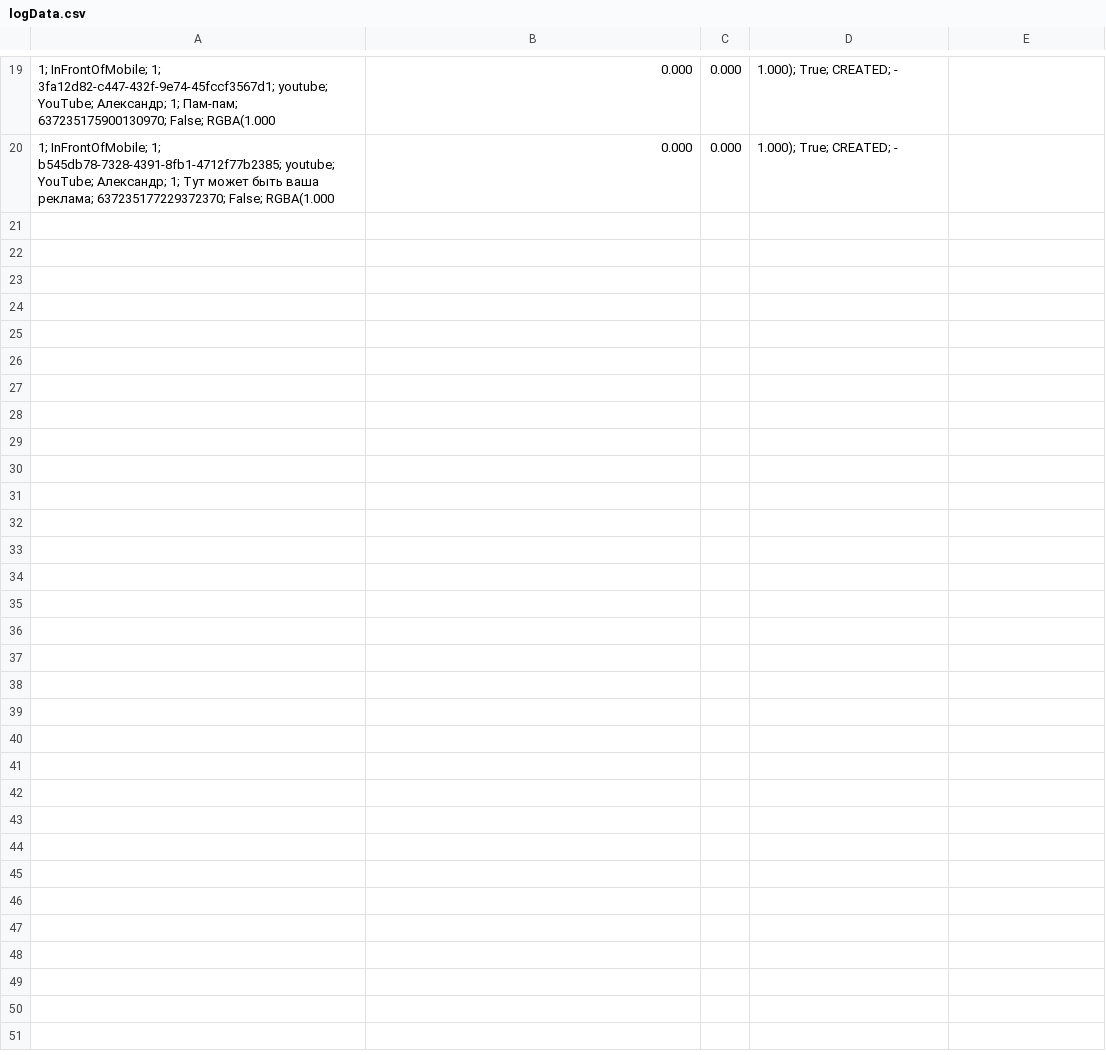
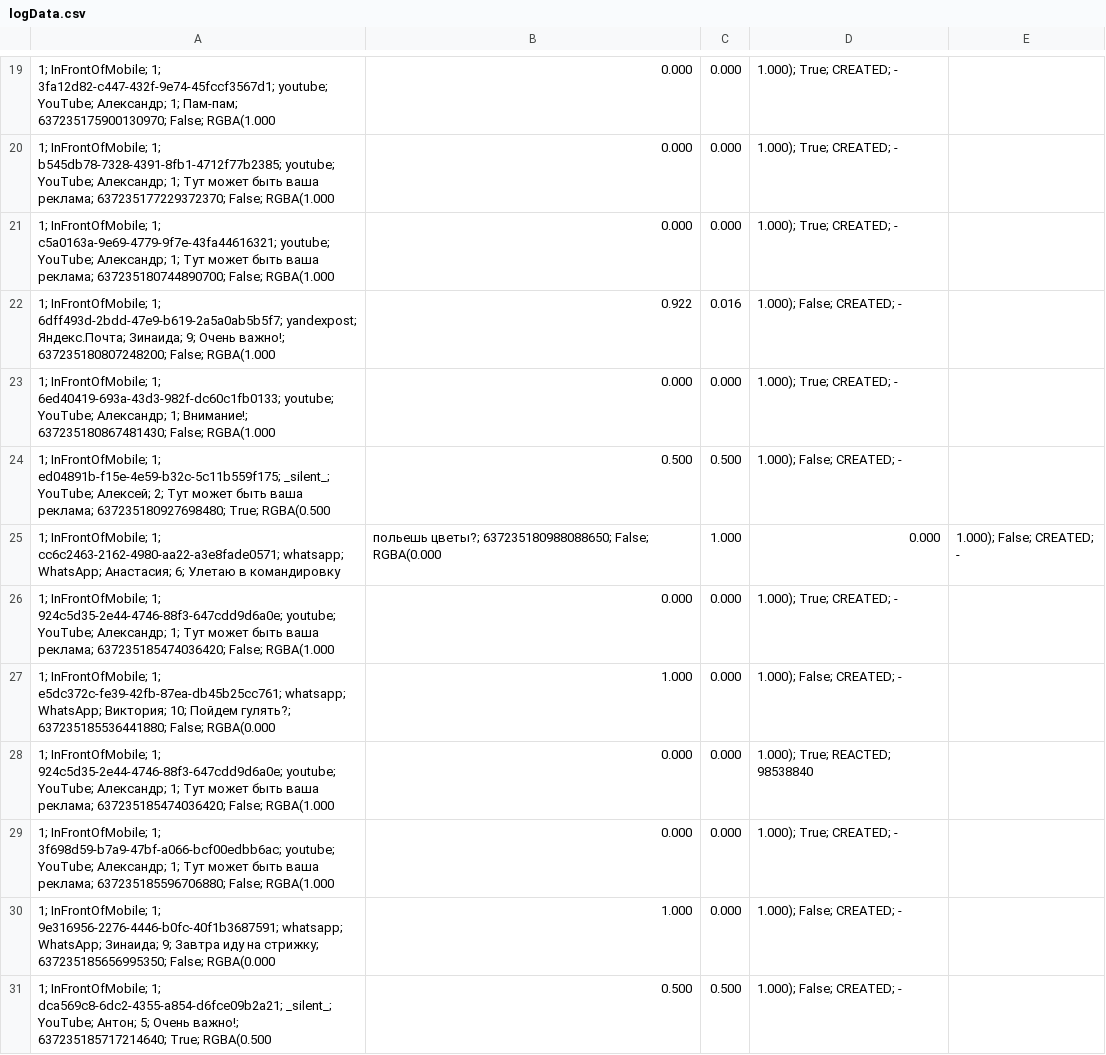
Before and after one commit to arepina/AR-Experiment, a CSV file: logData.csv, drawn as a sheet; only a part is shown, gaps mark what is left out; the diff covers the shown part only.

```diff
--- a/logData.csv
+++ b/logData.csv
@@ -20 +20,12 @@
 1; InFrontOfMobile; 1; b545db78-7328-4391-8fb1-4712f77b2385; youtube; YouTube; Александр; 1; Тут может быть ваша реклама; 637235177229372370; False; RGBA(1.000, 0.000, 0.000, 1.000); True; CREATED; -
+1; InFrontOfMobile; 1; c5a0163a-9e69-4779-9f7e-43fa44616321; youtube; YouTube; Александр; 1; Тут может быть ваша реклама; 637235180744890700; False; RGBA(1.000, 0.000, 0.000, 1.000); True; CREATED; -
+1; InFrontOfMobile; 1; 6dff493d-2bdd-47e9-b619-2a5a0ab5b5f7; yandexpost; Яндекс.Почта; Зинаида; 9; Очень важно!; 637235180807248200; False; RGBA(1.000, 0.922, 0.016, 1.000); False; CREATED; -
+1; InFrontOfMobile; 1; 6ed40419-693a-43d3-982f-dc60c1fb0133; youtube; YouTube; Александр; 1; Внимание!; 637235180867481430; False; RGBA(1.000, 0.000, 0.000, 1.000); True; CREATED; -
+1; InFrontOfMobile; 1; ed04891b-f15e-4e59-b32c-5c11b559f175; _silent_; YouTube; Алексей; 2; Тут может быть ваша реклама; 637235180927698480; True; RGBA(0.500, 0.500, 0.500, 1.000); False; CREATED; -
+1; InFrontOfMobile; 1; cc6c2463-2162-4980-aa22-a3e8fade0571; whatsapp; WhatsApp; Анастасия; 6; Улетаю в командировку, польешь цветы?; 637235180988088650; False; RGBA(0.000, 1.000, 0.000, 1.000); False; CREATED; -
+1; InFrontOfMobile; 1; 924c5d35-2e44-4746-88f3-647cdd9d6a0e; youtube; YouTube; Александр; 1; Тут может быть ваша реклама; 637235185474036420; False; RGBA(1.000, 0.000, 0.000, 1.000); True; CREATED; -
+1; InFrontOfMobile; 1; e5dc372c-fe39-42fb-87ea-db45b25cc761; whatsapp; WhatsApp; Виктория; 10; Пойдем гулять?; 637235185536441880; False; RGBA(0.000, 1.000, 0.000, 1.000); False; CREATED; -
+1; InFrontOfMobile; 1; 924c5d35-2e44-4746-88f3-647cdd9d6a0e; youtube; YouTube; Александр; 1; Тут может быть ваша реклама; 637235185474036420; False; RGBA(1.000, 0.000, 0.000, 1.000); True; REACTED; 98538840
+1; InFrontOfMobile; 1; 3f698d59-b7a9-47bf-a066-bcf00edbb6ac; youtube; YouTube; Александр; 1; Тут может быть ваша реклама; 637235185596706880; False; RGBA(1.000, 0.000, 0.000, 1.000); True; CREATED; -
+1; InFrontOfMobile; 1; 9e316956-2276-4446-b0fc-40f1b3687591; whatsapp; WhatsApp; Зинаида; 9; Завтра иду на стрижку; 637235185656995350; False; RGBA(0.000, 1.000, 0.000, 1.000); False; CREATED; -
+1; InFrontOfMobile; 1; dca569c8-6dc2-4355-a854-d6fce09b2a21; _silent_; YouTube; Антон; 5; Очень важно!; 637235185717214640; True; RGBA(0.500, 0.500, 0.500, 1.000); False; CREATED; -
```
Also changed, not shown: 10 added rows elsewhere in this file, 5 other files.
